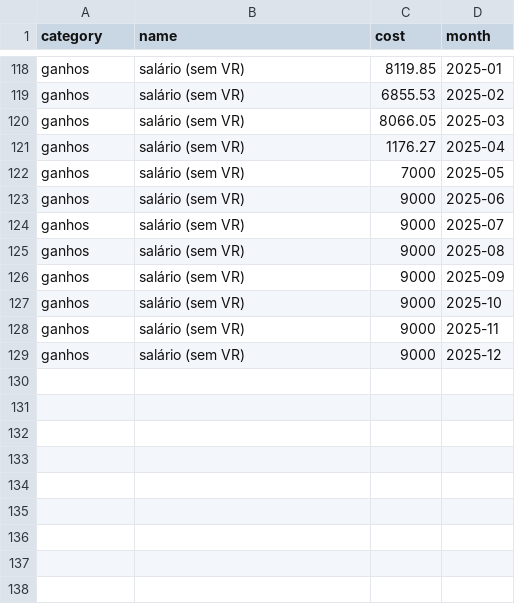
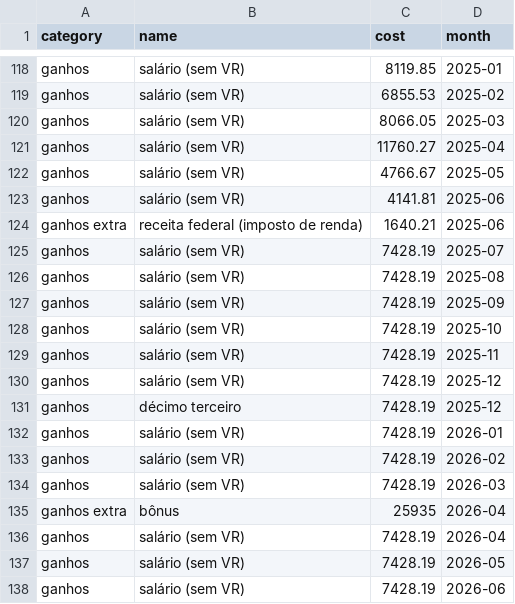
Before and after one commit to ocamposfaria/splitwise-connector, a CSV file: dbt_currents/splitwise_currents/seeds/seed_ganhos.csv, drawn as a sheet; only a part is shown, gaps mark what is left out.

```diff
--- a/dbt_currents/splitwise_currents/seeds/seed_ganhos.csv
+++ b/dbt_currents/splitwise_currents/seeds/seed_ganhos.csv
@@ -120,10 +120,19 @@ ganhos,salário (sem VR),6855.53,2025-02
 ganhos,salário (sem VR),8066.05,2025-03
-ganhos,salário (sem VR),1176.27,2025-04
-ganhos,salário (sem VR),7000,2025-05
-ganhos,salário (sem VR),9000,2025-06
-ganhos,salário (sem VR),9000,2025-07
-ganhos,salário (sem VR),9000,2025-08
-ganhos,salário (sem VR),9000,2025-09
-ganhos,salário (sem VR),9000,2025-10
-ganhos,salário (sem VR),9000,2025-11
-ganhos,salário (sem VR),9000,2025-12
+ganhos,salário (sem VR),11760.27,2025-04
+ganhos,salário (sem VR),4766.67,2025-05
+ganhos,salário (sem VR),4141.81,2025-06
+ganhos extra,receita federal (imposto de renda),1640.21,2025-06
+ganhos,salário (sem VR),7428.19,2025-07
+ganhos,salário (sem VR),7428.19,2025-08
+ganhos,salário (sem VR),7428.19,2025-09
+ganhos,salário (sem VR),7428.19,2025-10
+ganhos,salário (sem VR),7428.19,2025-11
+ganhos,salário (sem VR),7428.19,2025-12
+ganhos,décimo terceiro,7428.19,2025-12
+ganhos,salário (sem VR),7428.19,2026-01
+ganhos,salário (sem VR),7428.19,2026-02
+ganhos,salário (sem VR),7428.19,2026-03
+ganhos extra,bônus,25935,2026-04
+ganhos,salário (sem VR),7428.19,2026-04
+ganhos,salário (sem VR),7428.19,2026-05
+ganhos,salário (sem VR),7428.19,2026-06
```
Also changed, not shown: dbt_currents/splitwise_currents/seeds/seed_limites.csv, 6 other files.
